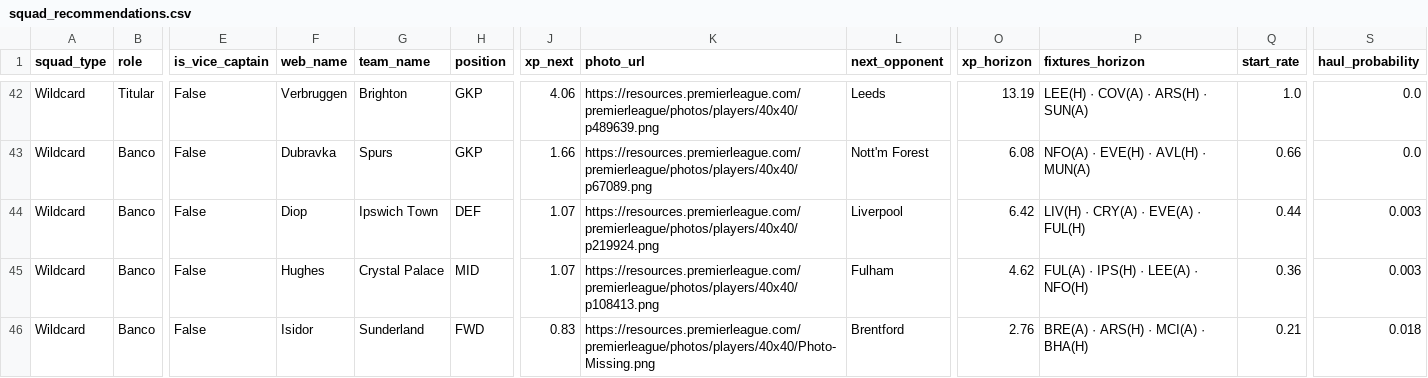
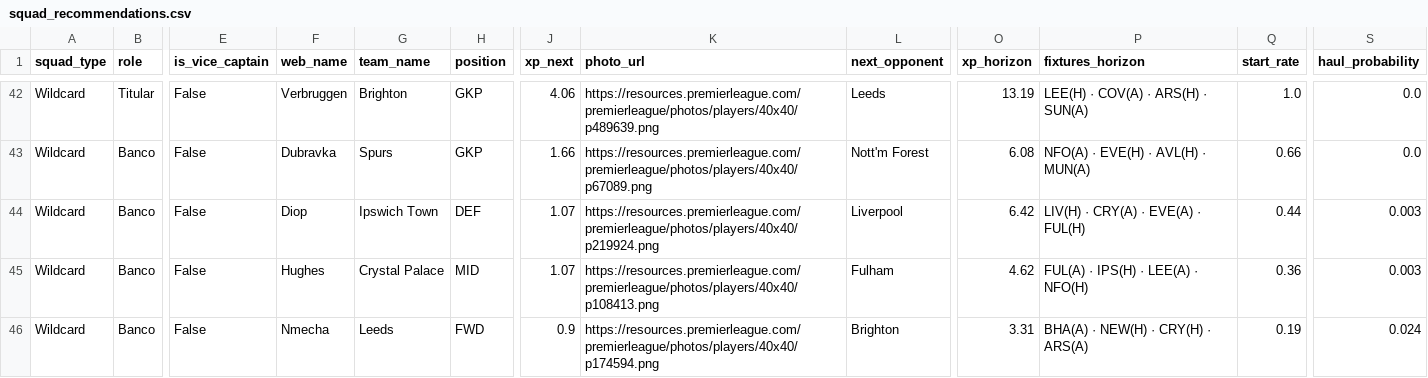
Before and after one commit to vinilop1114/gameweek-lab, a CSV file: data/processed/squad_recommendations.csv, drawn as a sheet; only a part is shown, gaps mark what is left out; the diff names each change by its address in the sheet, - before the commit and + after, or states it on an @@ line.

```diff
--- a/data/processed/squad_recommendations.csv
+++ b/data/processed/squad_recommendations.csv
-F46 (web_name): Isidor
+F46 (web_name): Nmecha
-G46 (team_name): Sunderland
+G46 (team_name): Leeds
-J46 (xp_next): 0.83
+J46 (xp_next): 0.9
-K46 (photo_url): https://resources.premierleague.com/premierleague/photos/players/40x40/Photo-Missing.png
+K46 (photo_url): https://resources.premierleague.com/premierleague/photos/players/40x40/p174594.png
-L46 (next_opponent): Brentford
+L46 (next_opponent): Brighton
-O46 (xp_horizon): 2.76
+O46 (xp_horizon): 3.31
-P46 (fixtures_horizon): BRE(A) · ARS(H) · MCI(A) · BHA(H)
+P46 (fixtures_horizon): BHA(A) · NEW(H) · CRY(H) · ARS(A)
-Q46 (start_rate): 0.21
+Q46 (start_rate): 0.19
-S46 (haul_probability): 0.018
+S46 (haul_probability): 0.024
```
Also changed, not shown: data/processed/players.csv, data/processed/players_scored.csv, 1 other file.
